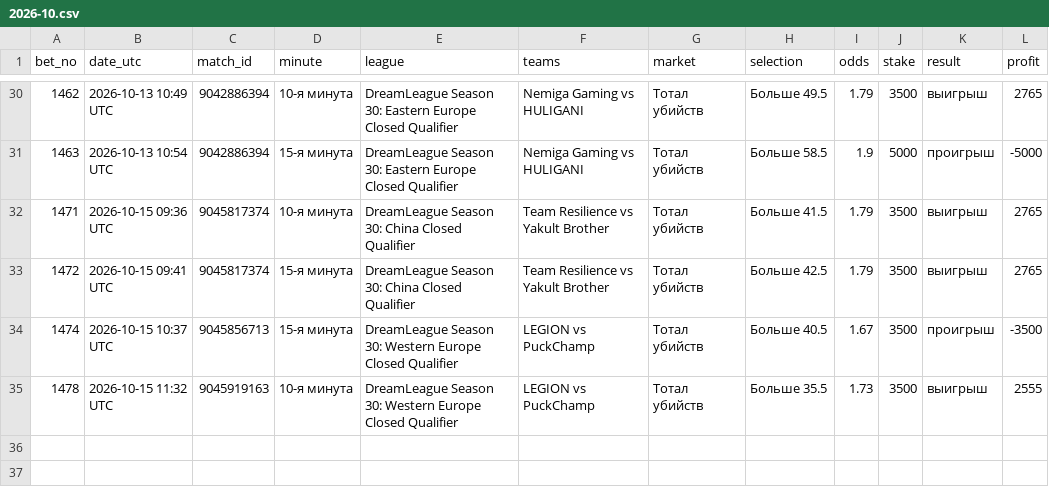
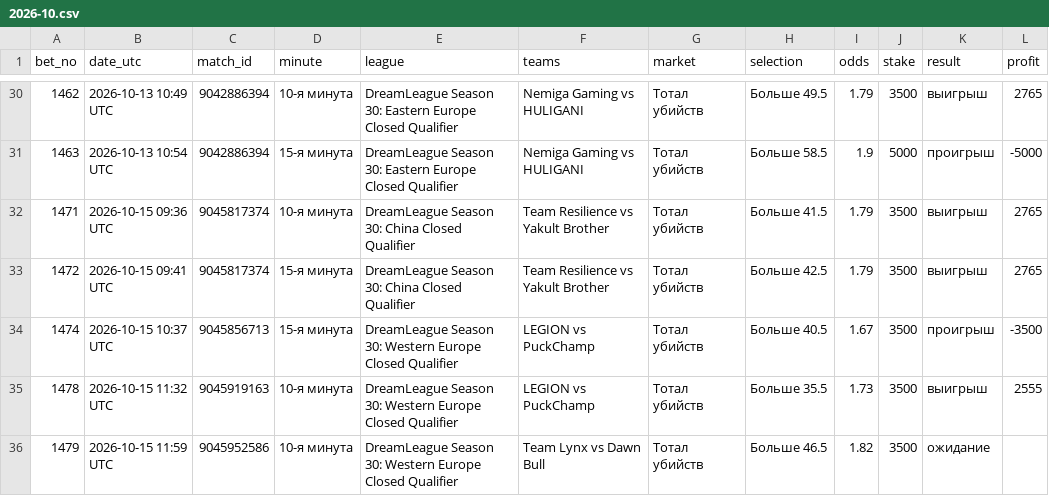
Before and after one commit to betsaipro-predictions/betsaipro-predictions, a CSV file: bets/2026-10.csv, drawn as a sheet; only a part is shown, gaps mark what is left out.

```diff
--- a/bets/2026-10.csv
+++ b/bets/2026-10.csv
@@ -35 +35,2 @@ bet_no,date_utc,match_id,minute,league,teams,market,selection,odds,stake,result,
 1478,2026-10-15 11:32 UTC,9045919163,10-я минута,DreamLeague Season 30: Western Europe Closed Qualifier,LEGION vs PuckChamp,Тотал убийств,Больше 35.5,1.73,3500,выигрыш,2555
+1479,2026-10-15 11:59 UTC,9045952586,10-я минута,DreamLeague Season 30: Western Europe Closed Qualifier,Team Lynx vs Dawn Bull,Тотал убийств,Больше 46.5,1.82,3500,ожидание,
```
Also changed, not shown: 1 other file.
